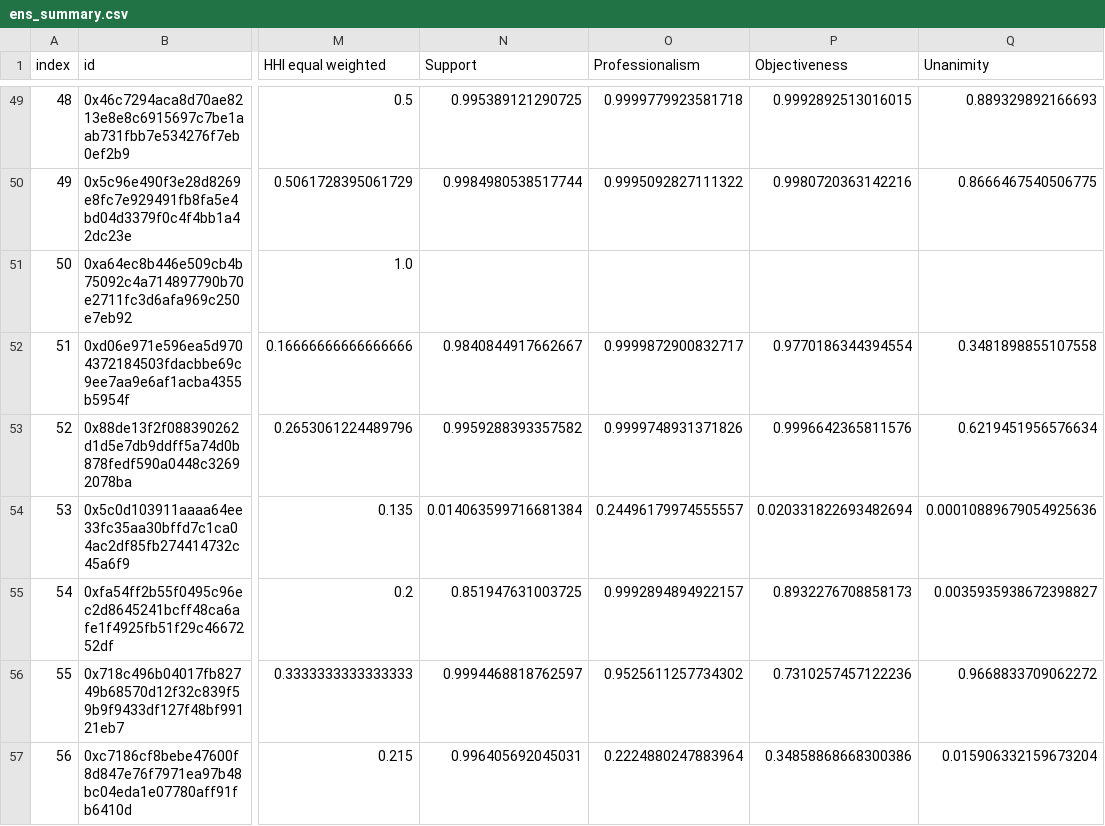
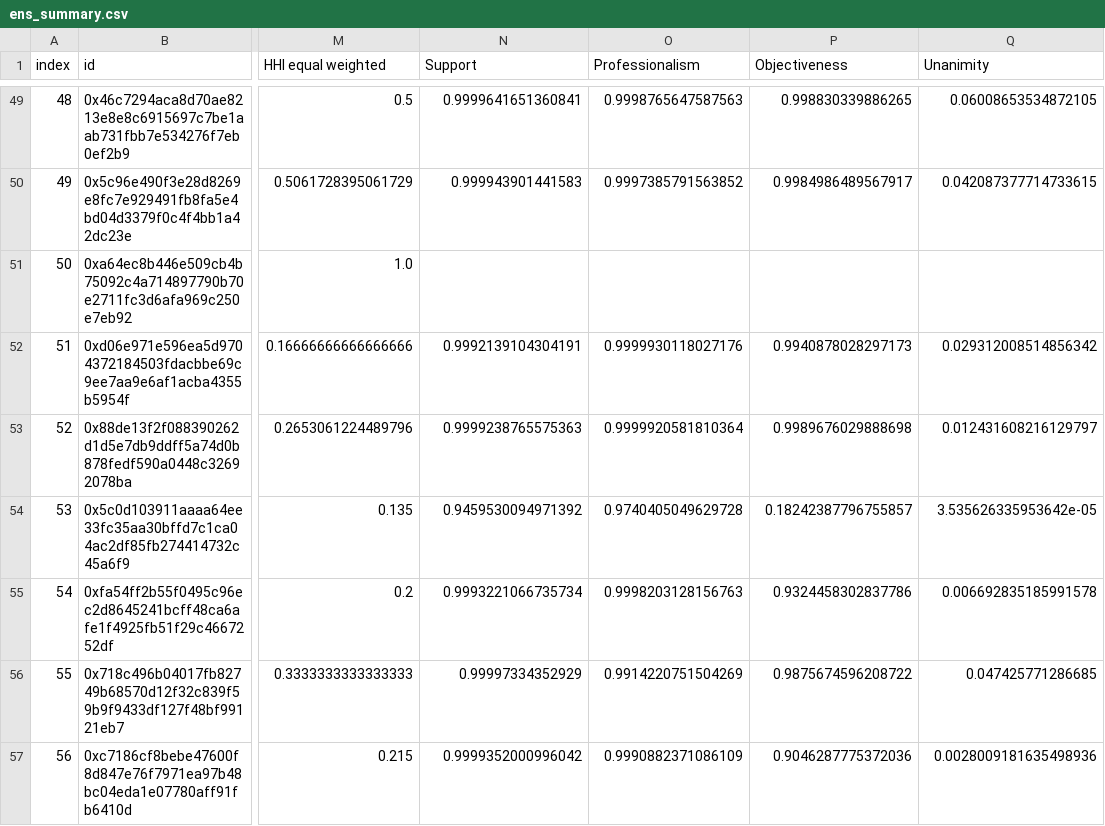
Before and after one commit to xujiahuayz/dao-governance, a CSV file: data/ens_summary.csv, drawn as a sheet; only a part is shown, gaps mark what is left out; the diff covers the shown part only; the diff names each change by its address in the sheet, - before the commit and + after, or states it on an @@ line.

```diff
--- a/data/ens_summary.csv
+++ b/data/ens_summary.csv
-N49 (Support): 0.995389121290725
+N49 (Support): 0.9999641651360841
-O49 (Professionalism): 0.9999779923581718
+O49 (Professionalism): 0.9998765647587563
-P49 (Objectiveness): 0.9992892513016015
+P49 (Objectiveness): 0.998830339886265
-Q49 (Unanimity): 0.889329892166693
+Q49 (Unanimity): 0.06008653534872105
-N50 (Support): 0.9984980538517744
+N50 (Support): 0.999943901441583
-O50 (Professionalism): 0.9995092827111322
+O50 (Professionalism): 0.9997385791563852
-P50 (Objectiveness): 0.9980720363142216
+P50 (Objectiveness): 0.9984986489567917
-Q50 (Unanimity): 0.8666467540506775
+Q50 (Unanimity): 0.042087377714733615
-N52 (Support): 0.9840844917662667
+N52 (Support): 0.9992139104304191
-O52 (Professionalism): 0.9999872900832717
+O52 (Professionalism): 0.9999930118027176
-P52 (Objectiveness): 0.9770186344394554
+P52 (Objectiveness): 0.9940878028297173
-Q52 (Unanimity): 0.3481898855107558
+Q52 (Unanimity): 0.029312008514856342
-N53 (Support): 0.9959288393357582
+N53 (Support): 0.9999238765575363
-O53 (Professionalism): 0.9999748931371826
+O53 (Professionalism): 0.9999920581810364
-P53 (Objectiveness): 0.9996642365811576
+P53 (Objectiveness): 0.9989676029888698
-Q53 (Unanimity): 0.6219451956576634
+Q53 (Unanimity): 0.012431608216129797
-N54 (Support): 0.014063599716681384
+N54 (Support): 0.9459530094971392
-O54 (Professionalism): 0.24496179974555557
+O54 (Professionalism): 0.9740405049629728
-P54 (Objectiveness): 0.020331822693482694
+P54 (Objectiveness): 0.18242387796755857
-Q54 (Unanimity): 0.00010889679054925636
+Q54 (Unanimity): 3.535626335953642e-05
-N55 (Support): 0.851947631003725
+N55 (Support): 0.9993221066735734
-O55 (Professionalism): 0.9992894894922157
+O55 (Professionalism): 0.9998203128156763
-P55 (Objectiveness): 0.8932276708858173
+P55 (Objectiveness): 0.9324458302837786
-Q55 (Unanimity): 0.0035935938672398827
+Q55 (Unanimity): 0.006692835185991578
-N56 (Support): 0.9994468818762597
+N56 (Support): 0.99997334352929
-O56 (Professionalism): 0.9525611257734302
+O56 (Professionalism): 0.9914220751504269
-P56 (Objectiveness): 0.7310257457122236
+P56 (Objectiveness): 0.9875674596208722
-Q56 (Unanimity): 0.9668833709062272
+Q56 (Unanimity): 0.047425771286685
-N57 (Support): 0.996405692045031
+N57 (Support): 0.9999352000996042
-O57 (Professionalism): 0.2224880247883964
+O57 (Professionalism): 0.9990882371086109
-P57 (Objectiveness): 0.34858868668300386
+P57 (Objectiveness): 0.9046287775372036
-Q57 (Unanimity): 0.015906332159673204
+Q57 (Unanimity): 0.0028009181635498936
```
Also changed, not shown: 104 edited cells elsewhere in this file, 4 other files.
